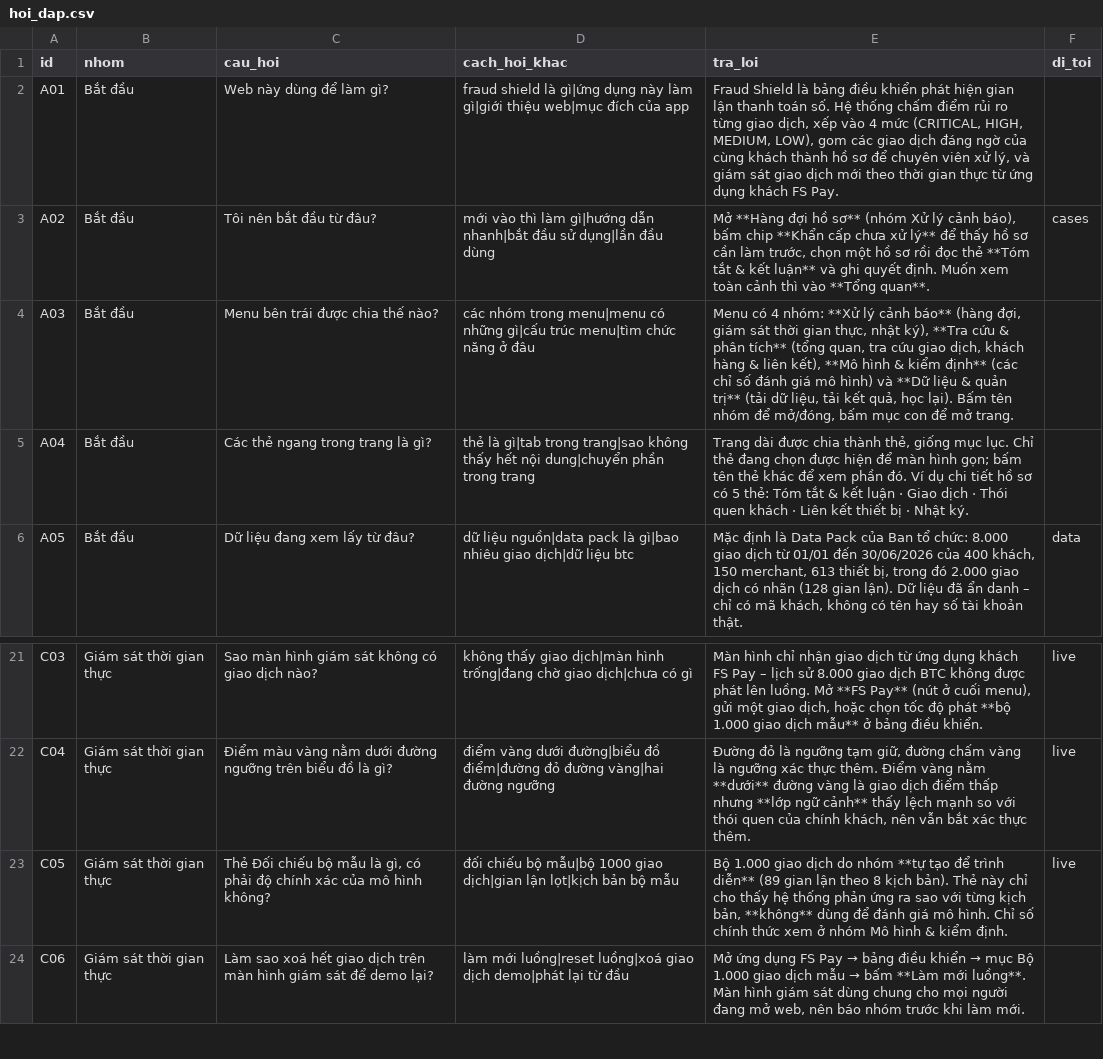
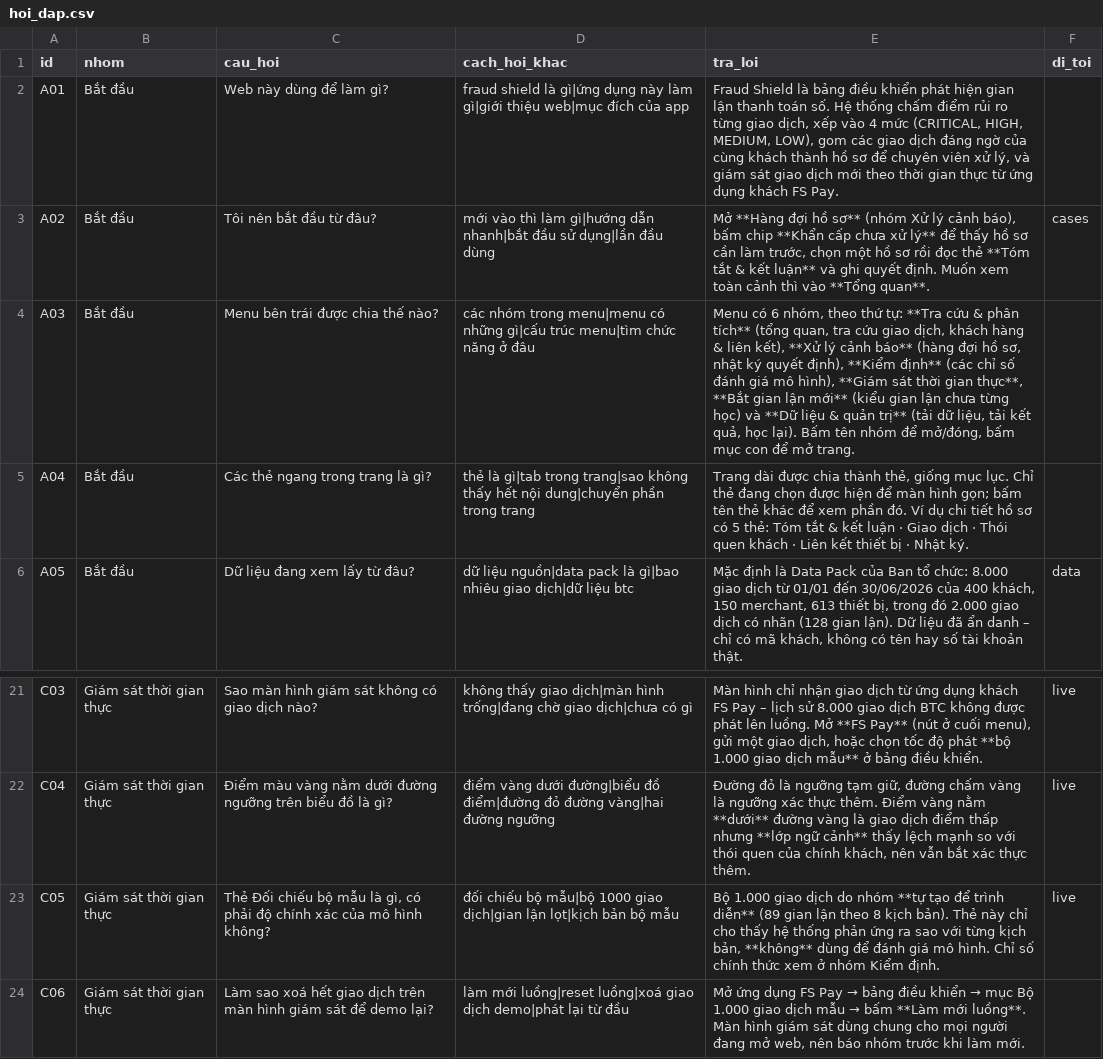
Before and after one commit to datkhonglac/fraudshield-v5-troly, a CSV file: tro_ly/hoi_dap.csv, drawn as a sheet; only a part is shown, gaps mark what is left out.

```diff
--- a/tro_ly/hoi_dap.csv
+++ b/tro_ly/hoi_dap.csv
@@ -3,3 +3,3 @@ A01,Bắt đầu,Web này dùng để làm gì?,fraud shield là gì|ứng dụn
 A02,Bắt đầu,Tôi nên bắt đầu từ đâu?,mới vào thì làm gì|hướng dẫn nhanh|bắt đầu sử dụng|lần đầu dùng,"Mở **Hàng đợi hồ sơ** (nhóm Xử lý cảnh báo), bấm chip **Khẩn cấp chưa xử lý** để thấy hồ sơ cần làm trước, chọn một hồ sơ rồi đọc thẻ **Tóm tắt & kết luận** và ghi quyết định. Muốn xem toàn cảnh thì vào **Tổng quan**.",cases
-A03,Bắt đầu,Menu bên trái được chia thế nào?,các nhóm trong menu|menu có những gì|cấu trúc menu|tìm chức năng ở đâu,"Menu có 4 nhóm: **Xử lý cảnh báo** (hàng đợi, giám sát thời gian thực, nhật ký), **Tra cứu & phân tích** (tổng quan, tra cứu giao dịch, khách hàng & liên kết), **Mô hình & kiểm định** (các chỉ số đánh giá mô hình) và **Dữ liệu & quản trị** (tải dữ liệu, tải kết quả, học lại). Bấm tên nhóm để mở/đóng, bấm mục con để mở trang.",
+A03,Bắt đầu,Menu bên trái được chia thế nào?,các nhóm trong menu|menu có những gì|cấu trúc menu|tìm chức năng ở đâu,"Menu có 6 nhóm, theo thứ tự: **Tra cứu & phân tích** (tổng quan, tra cứu giao dịch, khách hàng & liên kết), **Xử lý cảnh báo** (hàng đợi hồ sơ, nhật ký quyết định), **Kiểm định** (các chỉ số đánh giá mô hình), **Giám sát thời gian thực**, **Bắt gian lận mới** (kiểu gian lận chưa từng học) và **Dữ liệu & quản trị** (tải dữ liệu, tải kết quả, học lại). Bấm tên nhóm để mở/đóng, bấm mục con để mở trang.",
 A04,Bắt đầu,Các thẻ ngang trong trang là gì?,thẻ là gì|tab trong trang|sao không thấy hết nội dung|chuyển phần trong trang,"Trang dài được chia thành thẻ, giống mục lục. Chỉ thẻ đang chọn được hiện để màn hình gọn; bấm tên thẻ khác để xem phần đó. Ví dụ chi tiết hồ sơ có 5 thẻ: Tóm tắt & kết luận · Giao dịch · Thói quen khách · Liên kết thiết bị · Nhật ký.",
@@ -22,3 +22,3 @@ C03,Giám sát thời gian thực,Sao màn hình giám sát không có giao dị
 C04,Giám sát thời gian thực,Điểm màu vàng nằm dưới đường ngưỡng trên biểu đồ là gì?,điểm vàng dưới đường|biểu đồ điểm|đường đỏ đường vàng|hai đường ngưỡng,"Đường đỏ là ngưỡng tạm giữ, đường chấm vàng là ngưỡng xác thực thêm. Điểm vàng nằm **dưới** đường vàng là giao dịch điểm thấp nhưng **lớp ngữ cảnh** thấy lệch mạnh so với thói quen của chính khách, nên vẫn bắt xác thực thêm.",live
-C05,Giám sát thời gian thực,"Thẻ Đối chiếu bộ mẫu là gì, có phải độ chính xác của mô hình không?",đối chiếu bộ mẫu|bộ 1000 giao dịch|gian lận lọt|kịch bản bộ mẫu,"Bộ 1.000 giao dịch do nhóm **tự tạo để trình diễn** (89 gian lận theo 8 kịch bản). Thẻ này chỉ cho thấy hệ thống phản ứng ra sao với từng kịch bản, **không** dùng để đánh giá mô hình. Chỉ số chính thức xem ở nhóm Mô hình & kiểm định.",live
+C05,Giám sát thời gian thực,"Thẻ Đối chiếu bộ mẫu là gì, có phải độ chính xác của mô hình không?",đối chiếu bộ mẫu|bộ 1000 giao dịch|gian lận lọt|kịch bản bộ mẫu,"Bộ 1.000 giao dịch do nhóm **tự tạo để trình diễn** (89 gian lận theo 8 kịch bản). Thẻ này chỉ cho thấy hệ thống phản ứng ra sao với từng kịch bản, **không** dùng để đánh giá mô hình. Chỉ số chính thức xem ở nhóm Kiểm định.",live
 C06,Giám sát thời gian thực,Làm sao xoá hết giao dịch trên màn hình giám sát để demo lại?,làm mới luồng|reset luồng|xoá giao dịch demo|phát lại từ đầu,"Mở ứng dụng FS Pay → bảng điều khiển → mục Bộ 1.000 giao dịch mẫu → bấm **Làm mới luồng**. Màn hình giám sát dùng chung cho mọi người đang mở web, nên báo nhóm trước khi làm mới.",
```
Also changed, not shown: 3 other files.
